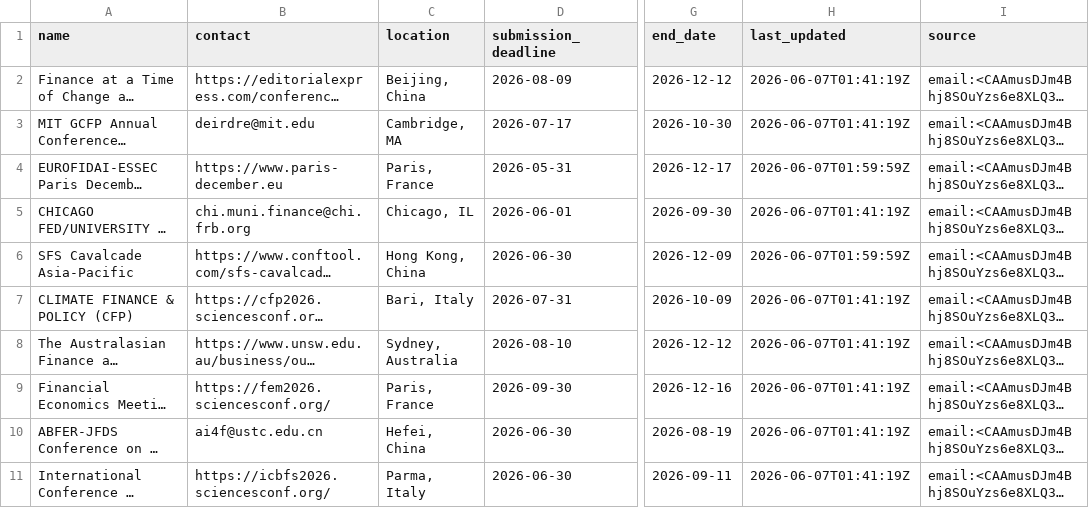
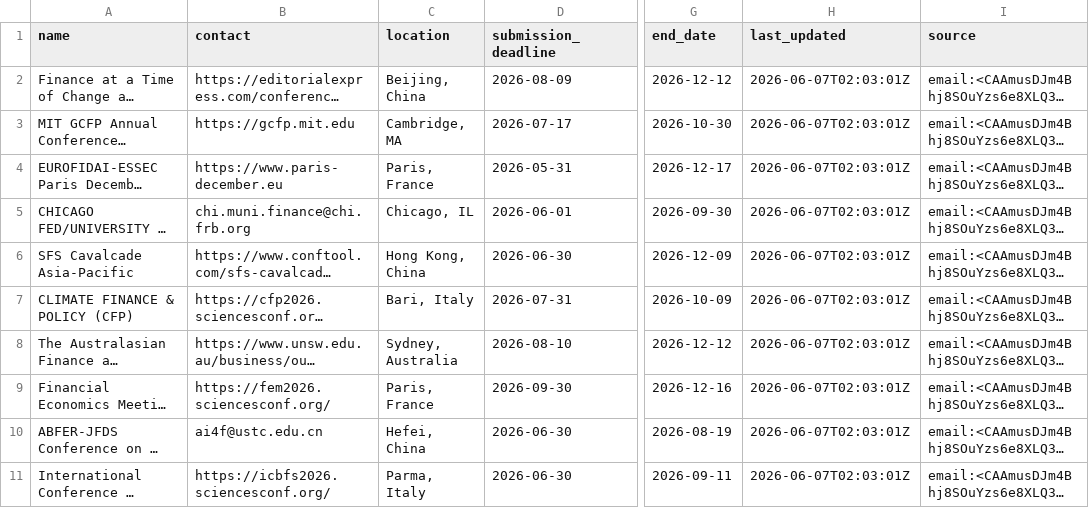
Before and after one commit to theaccountant-ab/Conference-Tracker, a CSV file: conferences.csv, drawn as a sheet; only a part is shown, gaps mark what is left out; long unchanged cells end in …; the diff covers the shown part only; the diff names each change by its address in the sheet, - before the commit and + after, or states it on an @@ line.

```diff
--- a/conferences.csv
+++ b/conferences.csv
-H2:H3 (last_updated): 2026-06-07T01:41:19Z
+H2:H3 (last_updated): 2026-06-07T02:03:01Z
-B3 (contact): deirdre@mit.edu
+B3 (contact): https://gcfp.mit.edu
-H4 (last_updated): 2026-06-07T01:59:59Z
+H4 (last_updated): 2026-06-07T02:03:01Z
-H5 (last_updated): 2026-06-07T01:41:19Z
+H5 (last_updated): 2026-06-07T02:03:01Z
-H6 (last_updated): 2026-06-07T01:59:59Z
+H6 (last_updated): 2026-06-07T02:03:01Z
-H7:H11 (last_updated): 2026-06-07T01:41:19Z
+H7:H11 (last_updated): 2026-06-07T02:03:01Z
```
Also changed, not shown: 8 removed rows and 3 edited cells elsewhere in this file, 2 other files.
